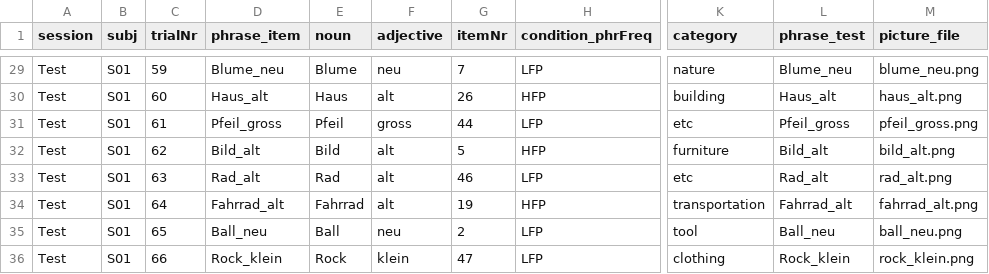
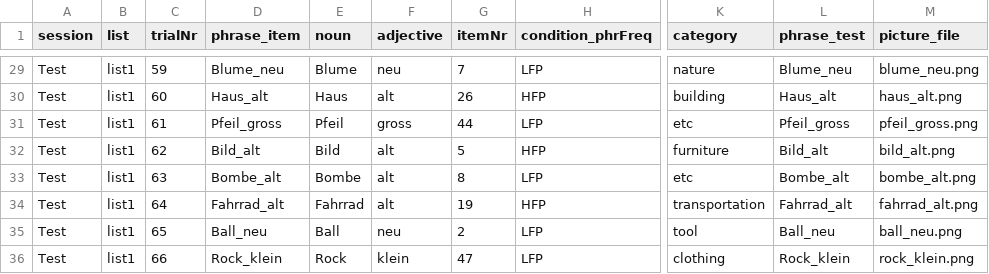
Before and after one commit to hyein-jeong/stim_pcibex2_nc, a CSV file: chunk_includes/list1_test_ncblock.csv, drawn as a sheet; only a part is shown, gaps mark what is left out; the diff covers the shown part only; the diff names each change by its address in the sheet, - before the commit and + after, or states it on an @@ line.

```diff
--- a/chunk_includes/list1_test_ncblock.csv
+++ b/chunk_includes/list1_test_ncblock.csv
-B1: subj
+B1: list
-B29:B36 (list): S01
+B29:B36 (list): list1
-D33 (phrase_item): Rad_alt
+D33 (phrase_item): Bombe_alt
-E33 (noun): Rad
+E33 (noun): Bombe
-G33 (itemNr): 46
+G33 (itemNr): 8
-L33 (phrase_test): Rad_alt
+L33 (phrase_test): Bombe_alt
-M33 (picture_file): rad_alt.png
+M33 (picture_file): bombe_alt.png
```
Also changed, not shown: 27 edited cells elsewhere in this file, chunk_includes/list1_train3_cblock.csv, chunk_includes/list1_train4_ncblock.csv, 13 other files.
